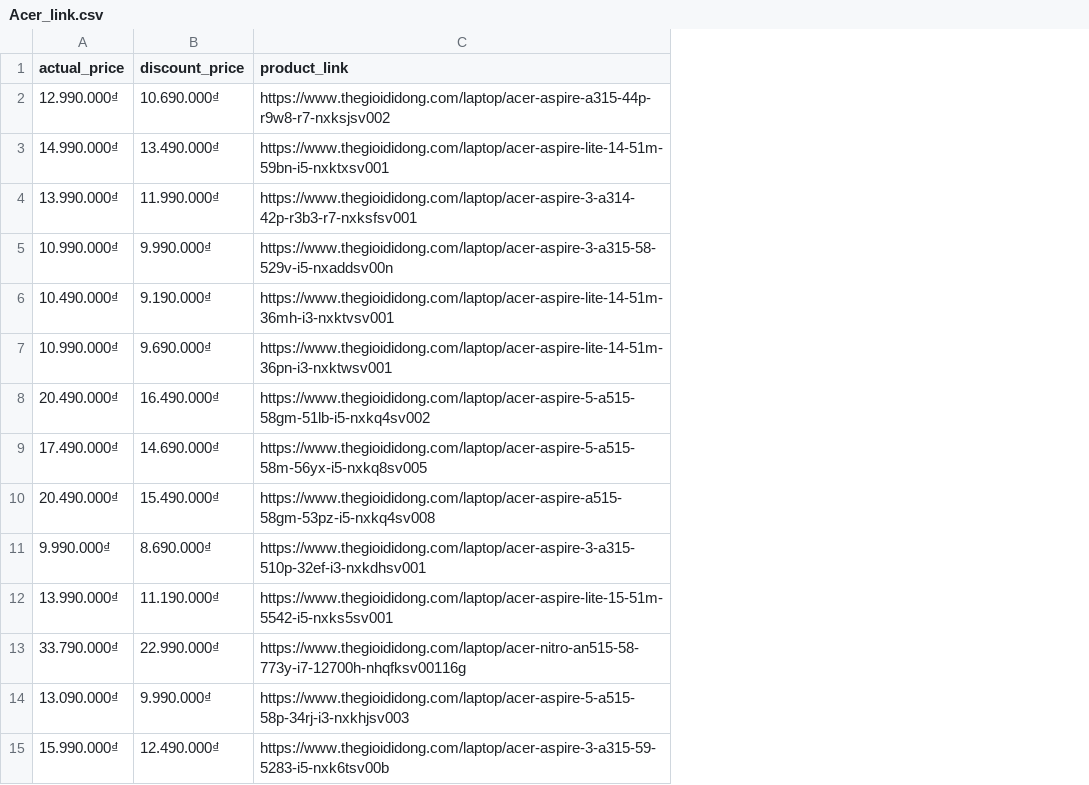
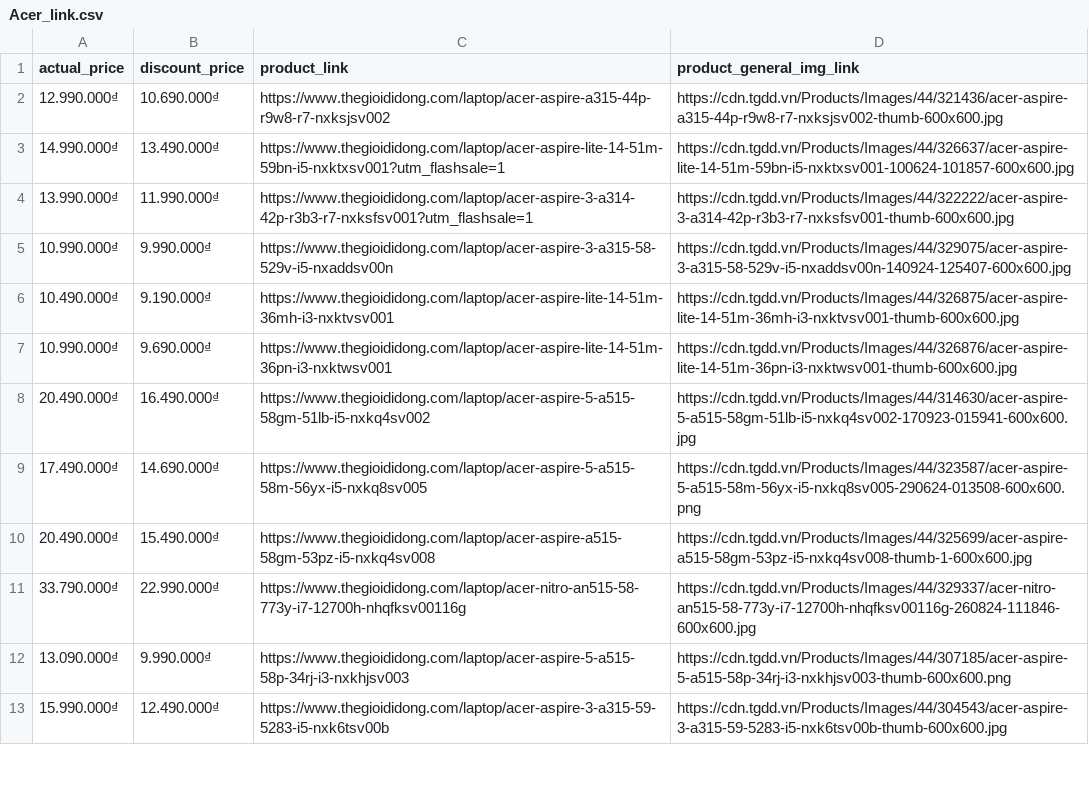
Before and after one commit to NguyenHuyNhan2003/crawl-laptop-web, a CSV file: brand_product_links/Acer_link.csv, drawn as a sheet; only a part is shown; the diff covers the shown part only; the diff names each change by its address in the sheet, - before the commit and + after, or states it on an @@ line.

```diff
--- a/brand_product_links/Acer_link.csv
+++ b/brand_product_links/Acer_link.csv
+column D (product_general_img_link), rows 2-13: https://cdn.tgdd.vn/Products/Images/44/321436/acer-aspire-a315-44p-r9w8-r7-nxksjsv002-thumb-600x600.jpg | https://cdn.tgdd.vn/Products/Images/44/326637/acer-aspire-lite-14-51m-59bn-i5-nxktxsv001-100624-101857-600x600.jpg | https://cdn.tgdd.vn/Products/Images/44/322222/acer-aspire-3-a314-42p-r3b3-r7-nxksfsv001-thumb-600x600.jpg | https://cdn.tgdd.vn/Products/Images/44/329075/acer-aspire-3-a315-58-529v-i5-nxaddsv00n-140924-125407-600x600.jpg | https://cdn.tgdd.vn/Products/Images/44/326875/acer-aspire-lite-14-51m-36mh-i3-nxktvsv001-thumb-600x600.jpg | https://cdn.tgdd.vn/Products/Images/44/326876/acer-aspire-lite-14-51m-36pn-i3-nxktwsv001-thumb-600x600.jpg | https://cdn.tgdd.vn/Products/Images/44/314630/acer-aspire-5-a515-58gm-51lb-i5-nxkq4sv002-170923-015941-600x600.jpg | https://cdn.tgdd.vn/Products/Images/44/323587/acer-aspire-5-a515-58m-56yx-i5-nxkq8sv005-290624-013508-600x600.png | https://cdn.tgdd.vn/Products/Images/44/325699/acer-aspire-a515-58gm-53pz-i5-nxkq4sv008-thumb-1-600x600.jpg | https://cdn.tgdd.vn/Products/Images/44/329337/acer-nitro-an515-58-773y-i7-12700h-nhqfksv00116g-260824-111846-600x600.jpg | https://cdn.tgdd.vn/Products/Images/44/307185/acer-aspire-5-a515-58p-34rj-i3-nxkhjsv003-thumb-600x600.png | https://cdn.tgdd.vn/Products/Images/44/304543/acer-aspire-3-a315-59-5283-i5-nxk6tsv00b-thumb-600x600.jpg
-C3 (product_link): https://www.thegioididong.com/laptop/acer-aspire-lite-14-51m-59bn-i5-nxktxsv001
+C3 (product_link): https://www.thegioididong.com/laptop/acer-aspire-lite-14-51m-59bn-i5-nxktxsv001?utm_flashsale=1
-C4 (product_link): https://www.thegioididong.com/laptop/acer-aspire-3-a314-42p-r3b3-r7-nxksfsv001
+C4 (product_link): https://www.thegioididong.com/laptop/acer-aspire-3-a314-42p-r3b3-r7-nxksfsv001?utm_flashsale=1
@@ row 11 moved to row 22: 9.990.000₫ @@
@@ row 12 moved to row 20: 13.990.000₫ @@
```
Also changed, not shown: 8 moved rows elsewhere in this file, brand_product_info/HP.csv, brand_product_info/Macbook.csv, 11 other files.
